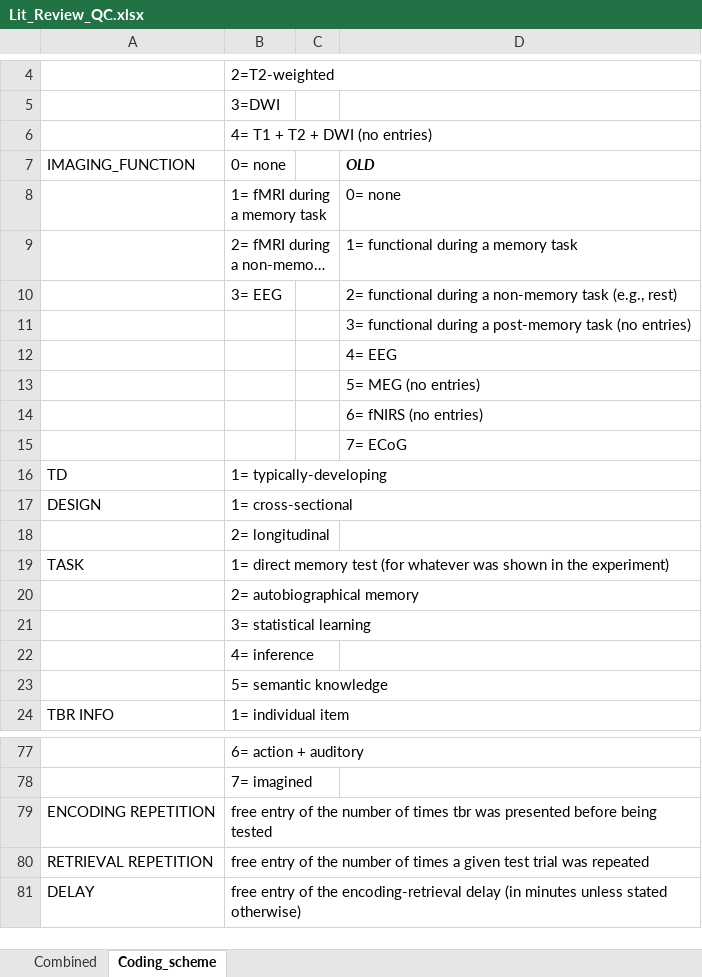
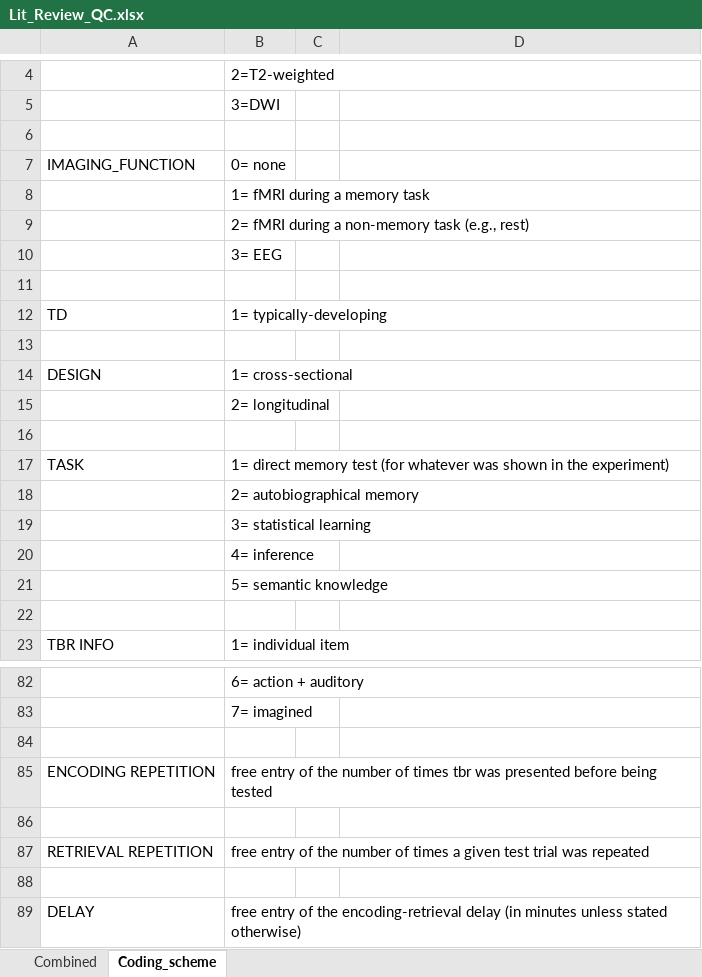
Before and after one commit to phucthuun/litreview_visualization, an Excel workbook: 00_Data xlsx/Lit_Review_QC.xlsx, sheet Coding_scheme, drawn as a sheet; only a part is shown, gaps mark what is left out; long unchanged cells end in …; values as stored, in another font and other column widths than the file's, no borders; charts and pictures not drawn; removed rows and columns are numbered as before the commit, all else as after; the diff covers the shown part only; the diff names each change by its address in the sheet, - before the commit and + after, or states it on an @@ line.

```diff
--- a/00_Data xlsx/Lit_Review_QC.xlsx (sheet Coding_scheme)
+++ b/00_Data xlsx/Lit_Review_QC.xlsx (sheet Coding_scheme)
-B6: 4= T1 + T2 + DWI (no entries)
+B6: (empty)
-D7: OLD
+D7: (empty)
-D8: 0= none
+D8: (empty)
-D9: 1= functional during a memory task
+D9: (empty)
-D10: 2= functional during a non-memory task (e.g., rest)
+D10: (empty)
-D11: 3= functional during a post-memory task (no entries)
+D11: (empty)
-row 12:  |  |  | 4= EEG
-row 13:  |  |  | 5= MEG (no entries)
-row 14:  |  |  | 6= fNIRS (no entries)
-row 15:  |  |  | 7= ECoG
+row 13: (empty)
+row 16: (empty)
+row 22: (empty)
+row 84: (empty)
+row 86: (empty)
+row 88: (empty)
```
Also changed, not shown: 6 added rows elsewhere in this sheet, sheet Combined, formulas that keep their value, charts or pictures, 2 other files.
